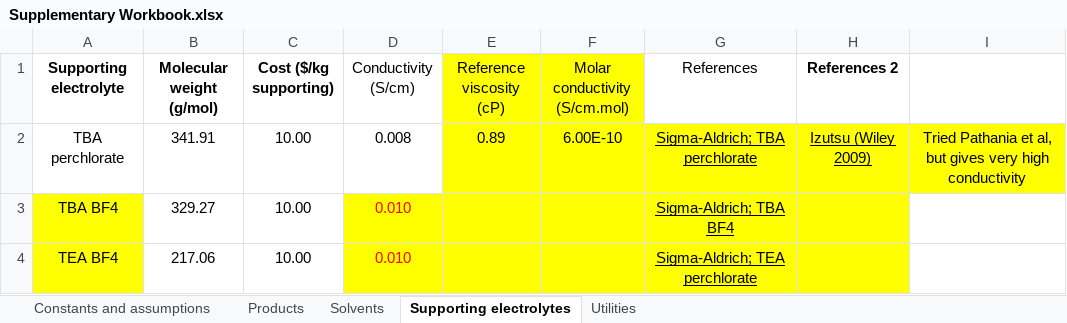
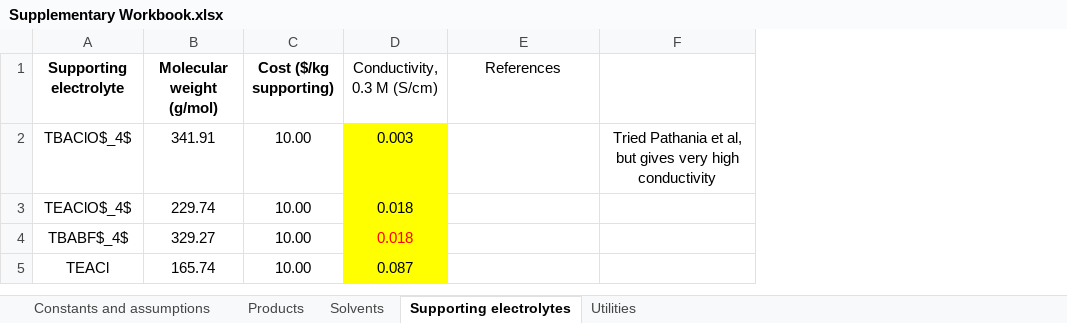
Before and after one commit to shashwatidc/co2r-non-aqueous, an Excel workbook: Supplementary Workbook.xlsx, sheet Supporting electrolytes, drawn as a sheet; values as stored, in another font and other column widths than the file's, no borders; table styles not drawn; removed rows and columns are numbered as before the commit, all else as after; the diff names each change by its address in the sheet, - before the commit and + after, or states it on an @@ line.

```diff
--- a/Supplementary Workbook.xlsx (sheet Supporting electrolytes)
+++ b/Supplementary Workbook.xlsx (sheet Supporting electrolytes)
-column D (Conductivity (S/cm)), rows 2-3: 0.008 | 0.010
-column E (Reference viscosity (cP)), row 2: 0.89
-column F (Molar conductivity (S/cm.mol)), row 2: 6.00E-10
+column D (Conductivity, 0.3 M (S/cm)), row 2: 0.003; row 4: 0.018
-column H (References 2), row 2: Izutsu (Wiley 2009)
-A2 (Supporting electrolyte): TBA perchlorate
+A2 (Supporting electrolyte): TBAClO$_4$
-E2 (References): Sigma-Aldrich; TBA perchlorate
+E2 (References): (empty)
-E2 fill: #FFFF00
+E2 fill: none
-F2 fill: #FFFF00
+F2 fill: none
+row 3: TEAClO$_4$ | 229.74 | 10.00 | 0.018
-A4 (Supporting electrolyte): TBA BF4
+A4 (Supporting electrolyte): TBABF$_4$
-A4 fill: #FFFF00
+A4 fill: none
-E4 (References): Sigma-Aldrich; TBA BF4
+E4 (References): (empty)
-E4 fill: #FFFF00
+E4 fill: none
-row 4: TEA BF4 | 217.06 | 10.00 | 0.010 |  |  | Sigma-Aldrich; TEA perchlorate
+row 5: TEACl | 165.74 | 10.00 | 0.087
```
Also changed, not shown: sheet Solvents, sheet Products, sheet Constants and assumptions, 5 other files.
